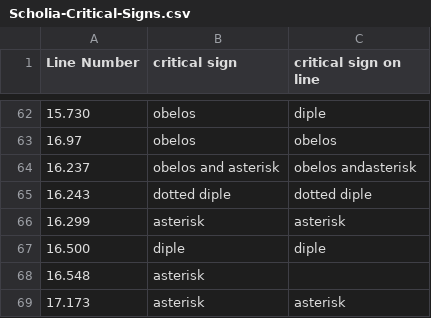
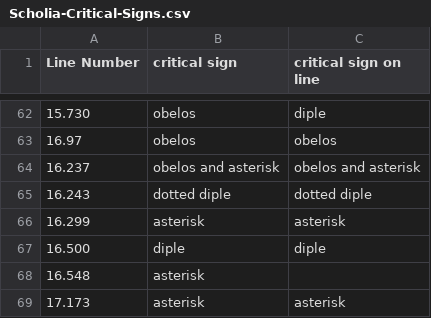
Before and after one commit to cjschu17/hcil-20, a CSV file: collections/Scholia-Critical-Signs.csv, drawn as a sheet; only a part is shown, gaps mark what is left out.

Commit message:
Update Scholia-Critical-Signs.csv

```diff
--- a/collections/Scholia-Critical-Signs.csv
+++ b/collections/Scholia-Critical-Signs.csv
@@ -63,3 +63,3 @@ Line Number, critical sign, critical sign on line
 16.97, obelos, obelos
-16.237, obelos and asterisk, obelos andasterisk
+16.237, obelos and asterisk, obelos and asterisk
 16.243, dotted diple, dotted diple
```
